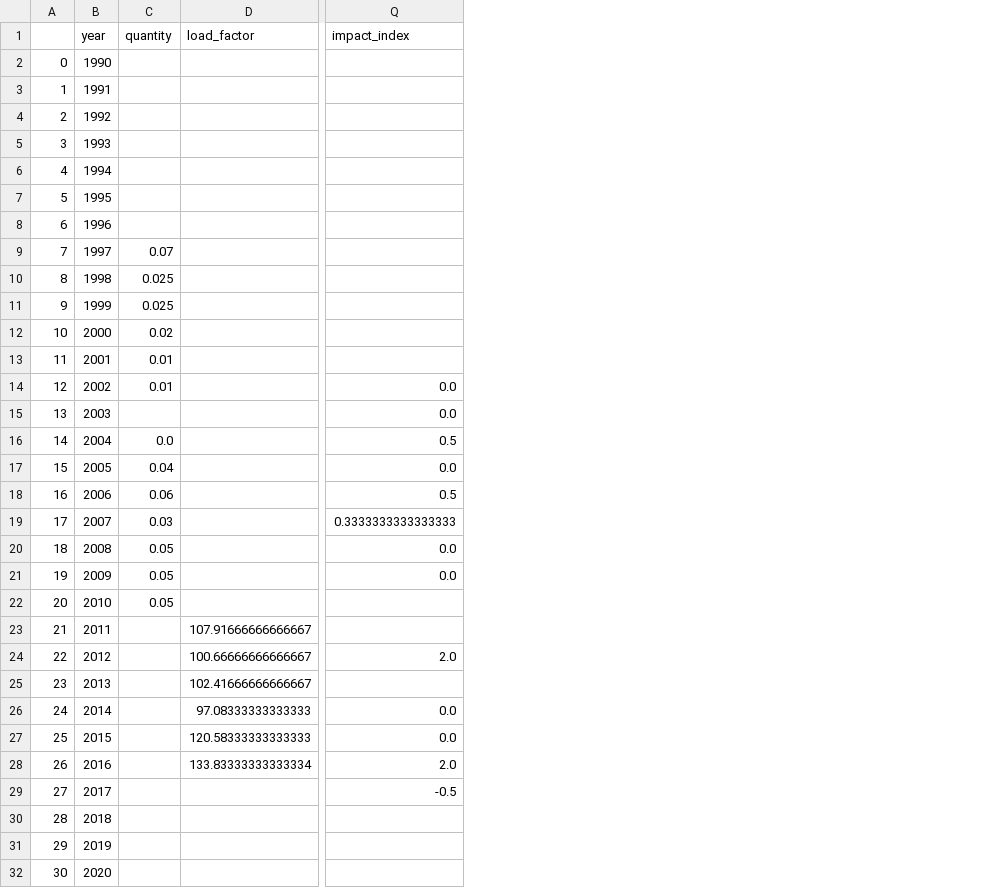
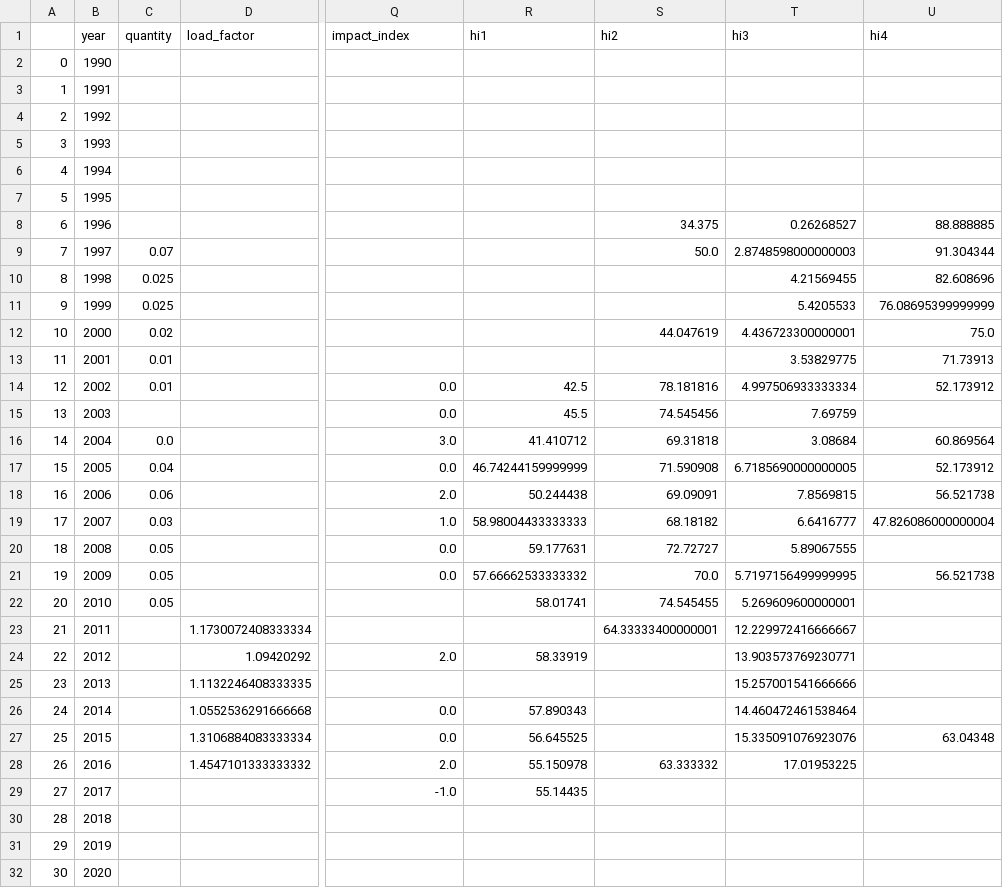
Before and after one commit to GoncaloMartins10/SEAI---Equipa-F, a CSV file: dados/dataframes/SE6.csv, drawn as a sheet; only a part is shown, gaps mark what is left out; the diff names each change by its address in the sheet, - before the commit and + after, or states it on an @@ line.

```diff
--- a/dados/dataframes/SE6.csv
+++ b/dados/dataframes/SE6.csv
+column R (hi1), rows 14-29: 42.5 | 45.5 | 41.410712 | 46.74244159999999 | 50.244438 | 58.98004433333333 | 59.177631 | 57.66662533333332 | 58.01741 |  | 58.33919 |  | 57.890343 | 56.645525 | 55.150978 | 55.14435
+column S (hi2), rows 8-28: 34.375 | 50.0 |  |  | 44.047619 |  | 78.181816 | 74.545456 | 69.31818 | 71.590908 | 69.09091 | 68.18182 | 72.72727 | 70.0 | 74.545455 | 64.33333400000001 |  |  |  |  | 63.333332
+column T (hi3), rows 8-28: 0.26268527 | 2.8748598000000003 | 4.21569455 | 5.4205533 | 4.436723300000001 | 3.53829775 | 4.997506933333334 | 7.69759 | 3.08684 | 6.7185690000000005 | 7.8569815 | 6.6416777 | 5.89067555 | 5.7197156499999995 | 5.269609600000001 | 12.229972416666667 | 13.903573769230771 | 15.257001541666666 | 14.460472461538464 | 15.335091076923076 | 17.01953225
+column U (hi4), rows 8-27: 88.888885 | 91.304344 | 82.608696 | 76.08695399999999 | 75.0 | 71.73913 | 52.173912 |  | 60.869564 | 52.173912 | 56.521738 | 47.826086000000004 |  | 56.521738 |  |  |  |  |  | 63.04348
-Q16 (impact_index): 0.5
+Q16 (impact_index): 3.0
-Q18 (impact_index): 0.5
+Q18 (impact_index): 2.0
-Q19 (impact_index): 0.3333333333333333
+Q19 (impact_index): 1.0
-D23 (load_factor): 107.91666666666667
+D23 (load_factor): 1.1730072408333334
-D24 (load_factor): 100.66666666666667
+D24 (load_factor): 1.09420292
-D25 (load_factor): 102.41666666666667
+D25 (load_factor): 1.1132246408333335
-D26 (load_factor): 97.08333333333333
+D26 (load_factor): 1.0552536291666668
-D27 (load_factor): 120.58333333333333
+D27 (load_factor): 1.3106884083333334
-D28 (load_factor): 133.83333333333334
+D28 (load_factor): 1.4547101333333332
-Q29 (impact_index): -0.5
+Q29 (impact_index): -1.0
```
Also changed, not shown: dados/dataframes/SE1.csv, dados/dataframes/SE2.csv, 8 other files.
